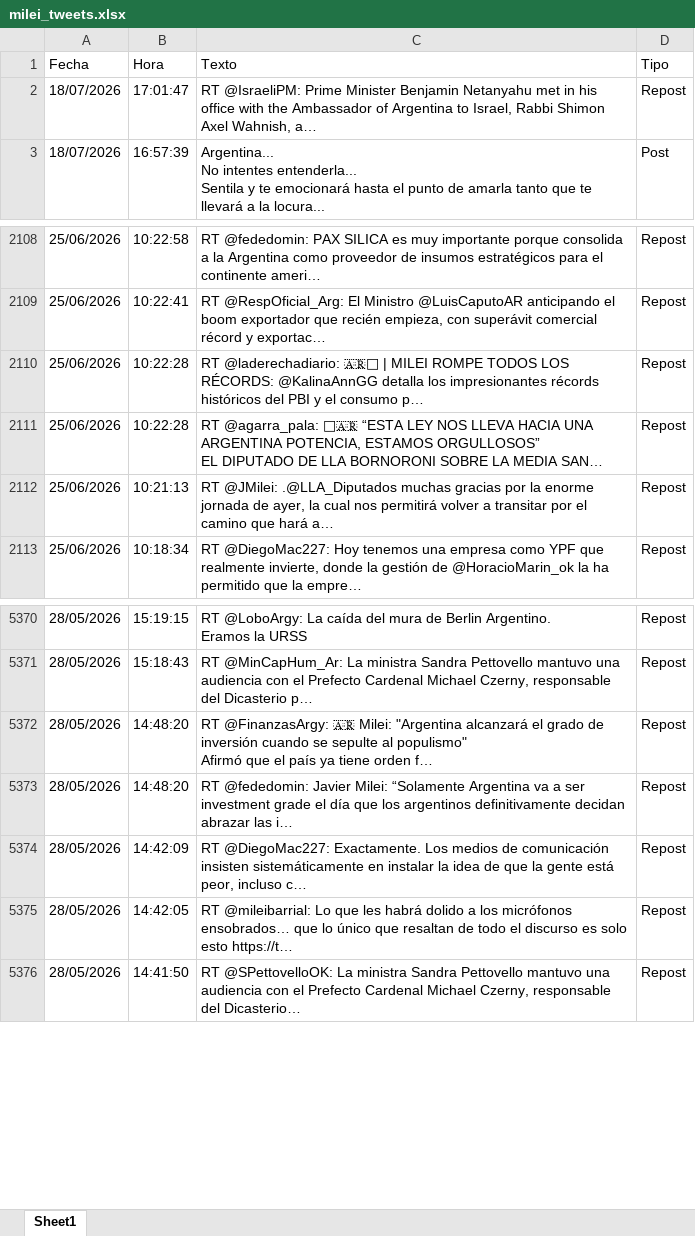
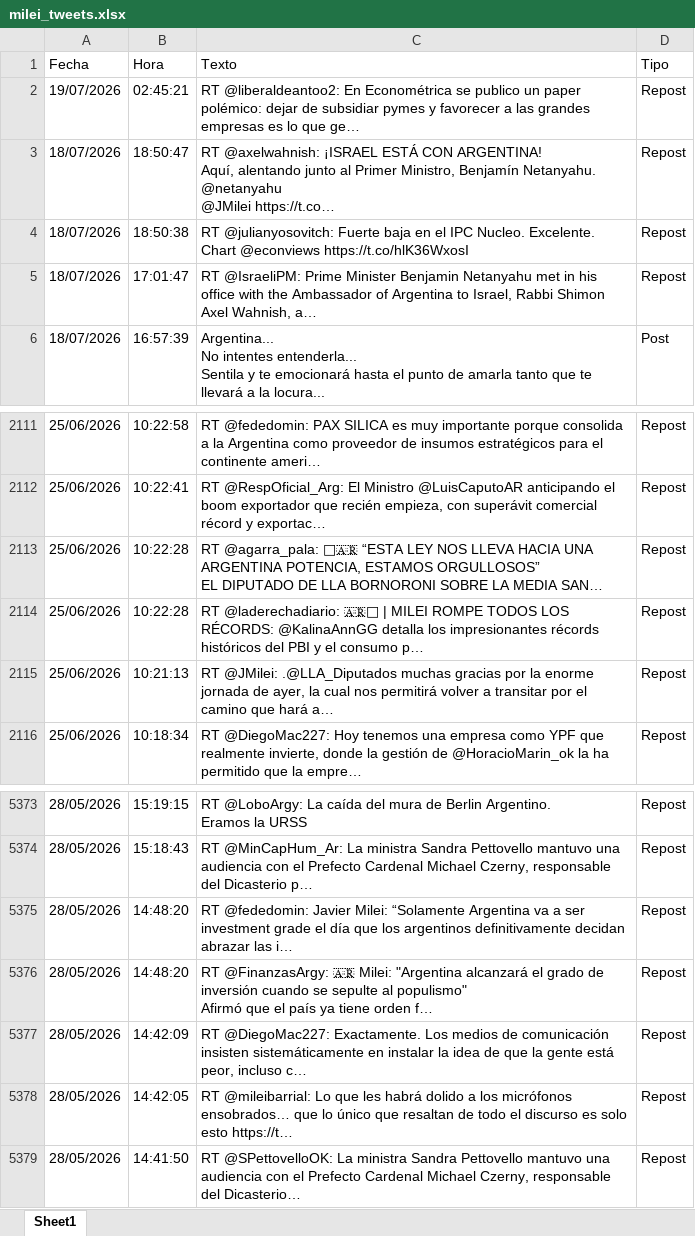
Before and after one commit to FUranga/x-milei, an Excel workbook: data/milei_tweets.xlsx, sheet Sheet1, drawn as a sheet; only a part is shown, gaps mark what is left out; values as stored, in another font and other column widths than the file's, no borders; ↵ is a line break in a cell; the diff names each change by its address in the sheet, - before the commit and + after, or states it on an @@ line.

```diff
--- a/data/milei_tweets.xlsx (sheet Sheet1)
+++ b/data/milei_tweets.xlsx (sheet Sheet1)
+row 2: 19/07/2026 | 02:45:21 | RT @liberaldeantoo2: En Econométrica se publico un paper polémico: dejar de subsidiar pymes y favorecer a las grandes empresas es lo que ge… | Repost
+row 3: 18/07/2026 | 18:50:47 | RT @axelwahnish: ¡ISRAEL ESTÁ CON ARGENTINA! ↵ Aquí, alentando junto al Primer Ministro, Benjamín Netanyahu. ↵ @netanyahu ↵ @JMilei https://t.co… | Repost
+row 4: 18/07/2026 | 18:50:38 | RT @julianyosovitch: Fuerte baja en el IPC Nucleo. Excelente. Chart @econviews https://t.co/hlK36WxosI | Repost
@@ row 2110 moved to row 2114: 25/06/2026 @@
@@ row 5372 moved to row 5376: 28/05/2026 @@
```
Also changed, not shown: docs/data/milei_tweets.xlsx, 6 other files.
